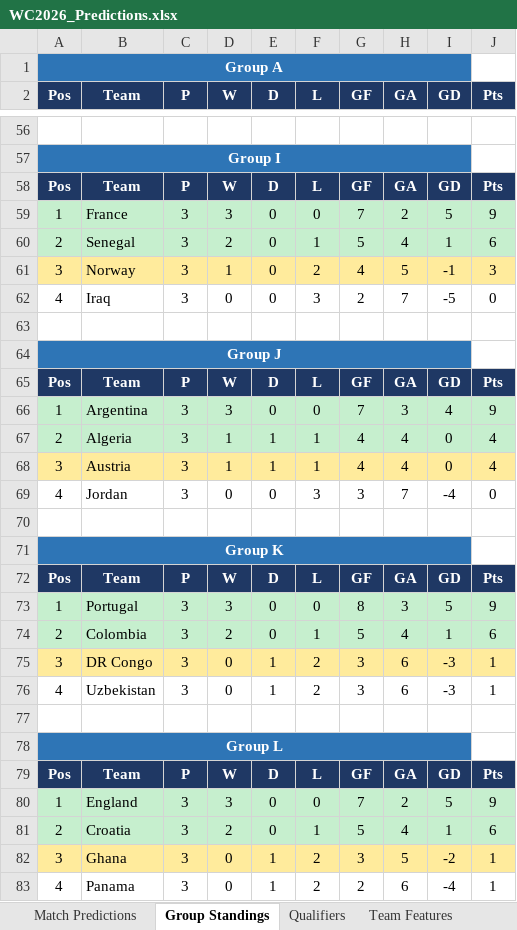
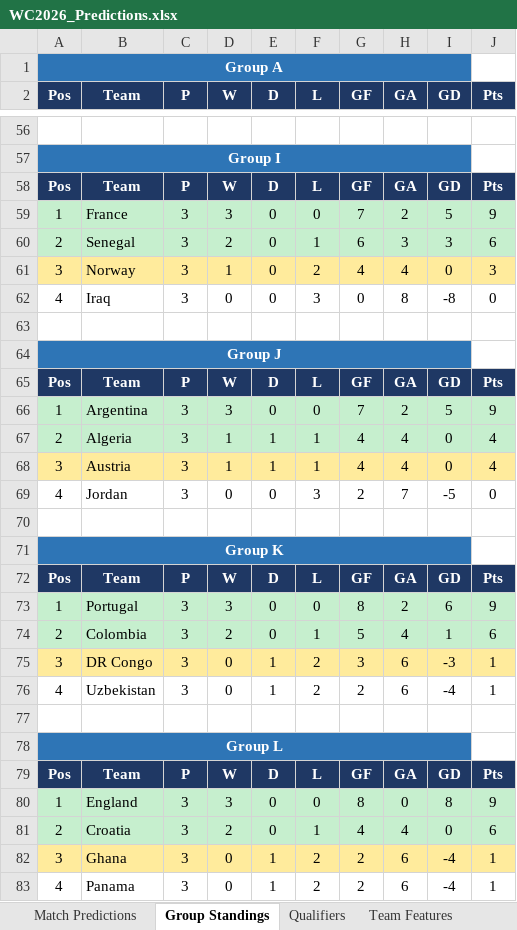
Before and after one commit to WittenbergMels/WC26-prediction-model, an Excel workbook: WC2026_Predictions.xlsx, sheet Group Standings, drawn as a sheet; only a part is shown, gaps mark what is left out; values as stored, in another font and other column widths than the file's, no borders; the diff covers the shown part only; the diff names each change by its address in the sheet, - before the commit and + after, or states it on an @@ line.

```diff
--- a/WC2026_Predictions.xlsx (sheet Group Standings)
+++ b/WC2026_Predictions.xlsx (sheet Group Standings)
-G60 (GF): 5
+G60 (GF): 6
-H60 (GA): 4
+H60 (GA): 3
-I60 (GD): 1
+I60 (GD): 3
-H61 (GA): 5
+H61 (GA): 4
-I61 (GD): -1
+I61 (GD): 0
-G62 (GF): 2
+G62 (GF): 0
-H62 (GA): 7
+H62 (GA): 8
-I62 (GD): -5
+I62 (GD): -8
-H66 (GA): 3
+H66 (GA): 2
-I66 (GD): 4
+I66 (GD): 5
-G69 (GF): 3
+G69 (GF): 2
-I69 (GD): -4
+I69 (GD): -5
-H73 (GA): 3
+H73 (GA): 2
-I73 (GD): 5
+I73 (GD): 6
-G76 (GF): 3
+G76 (GF): 2
-I76 (GD): -3
+I76 (GD): -4
-G80 (GF): 7
+G80 (GF): 8
-H80 (GA): 2
+H80 (GA): 0
-I80 (GD): 5
+I80 (GD): 8
-G81 (GF): 5
+G81 (GF): 4
-I81 (GD): 1
+I81 (GD): 0
-G82 (GF): 3
+G82 (GF): 2
-H82 (GA): 5
+H82 (GA): 6
-I82 (GD): -2
+I82 (GD): -4
```
Also changed, not shown: 48 edited cells elsewhere in this sheet, sheet Match Predictions, sheet Qualifiers, sheet Team Features, 3 other files.
